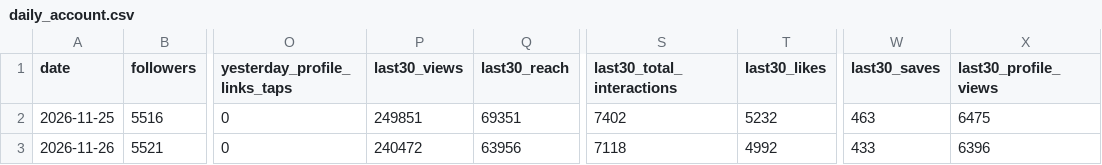
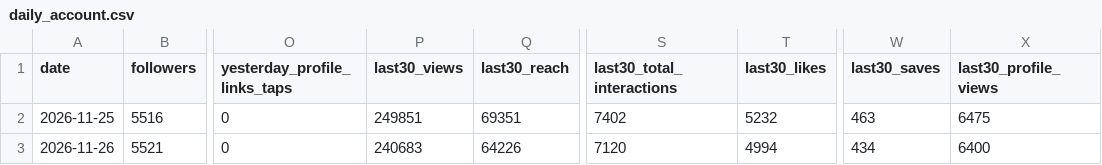
Before and after one commit to bfusting41/lili-portfolio, a CSV file: history/daily_account.csv, drawn as a sheet; only a part is shown, gaps mark what is left out; the diff names each change by its address in the sheet, - before the commit and + after, or states it on an @@ line.

```diff
--- a/history/daily_account.csv
+++ b/history/daily_account.csv
-P3 (last30_views): 240472
+P3 (last30_views): 240683
-Q3 (last30_reach): 63956
+Q3 (last30_reach): 64226
-S3 (last30_total_interactions): 7118
+S3 (last30_total_interactions): 7120
-T3 (last30_likes): 4992
+T3 (last30_likes): 4994
-W3 (last30_saves): 433
+W3 (last30_saves): 434
-X3 (last30_profile_views): 6396
+X3 (last30_profile_views): 6400
```
Also changed, not shown: history/daily_posts.csv, 2 other files.
